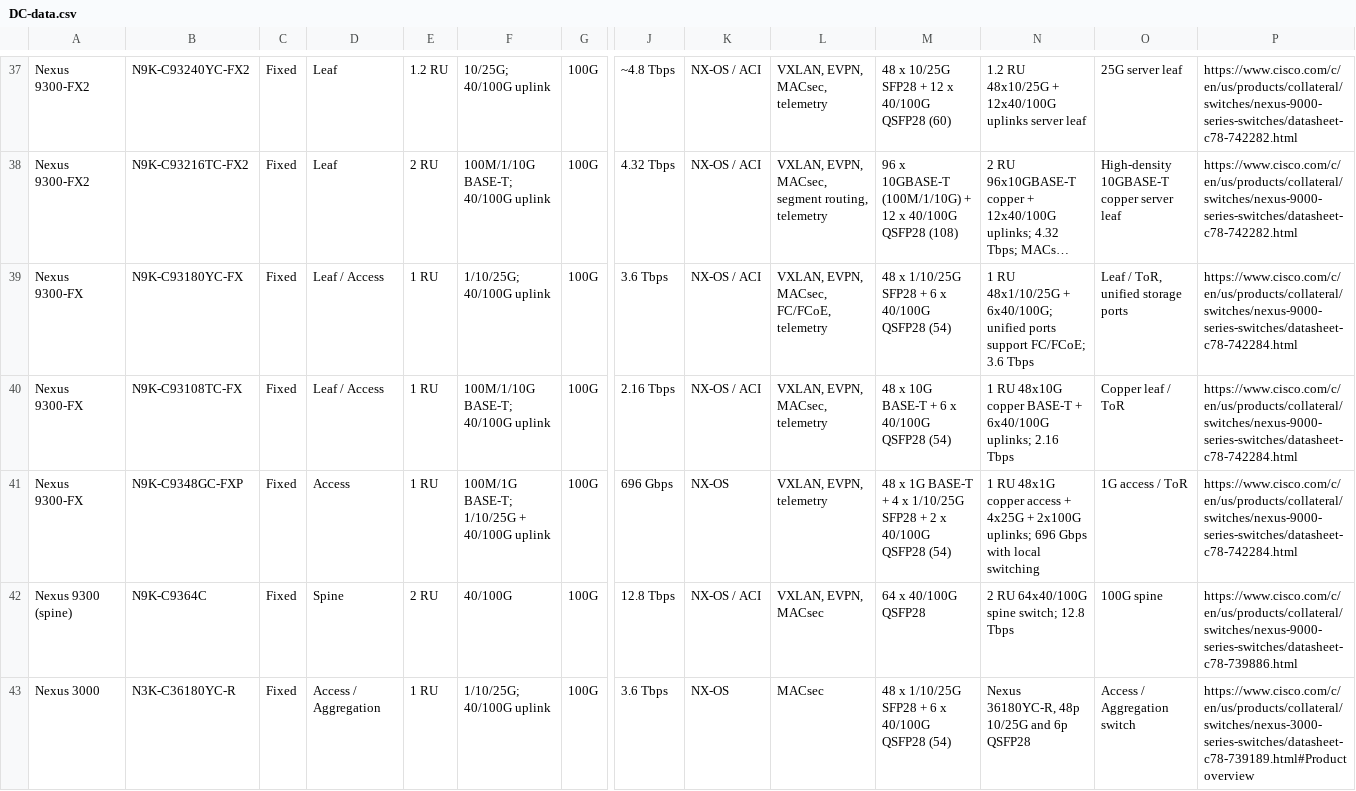
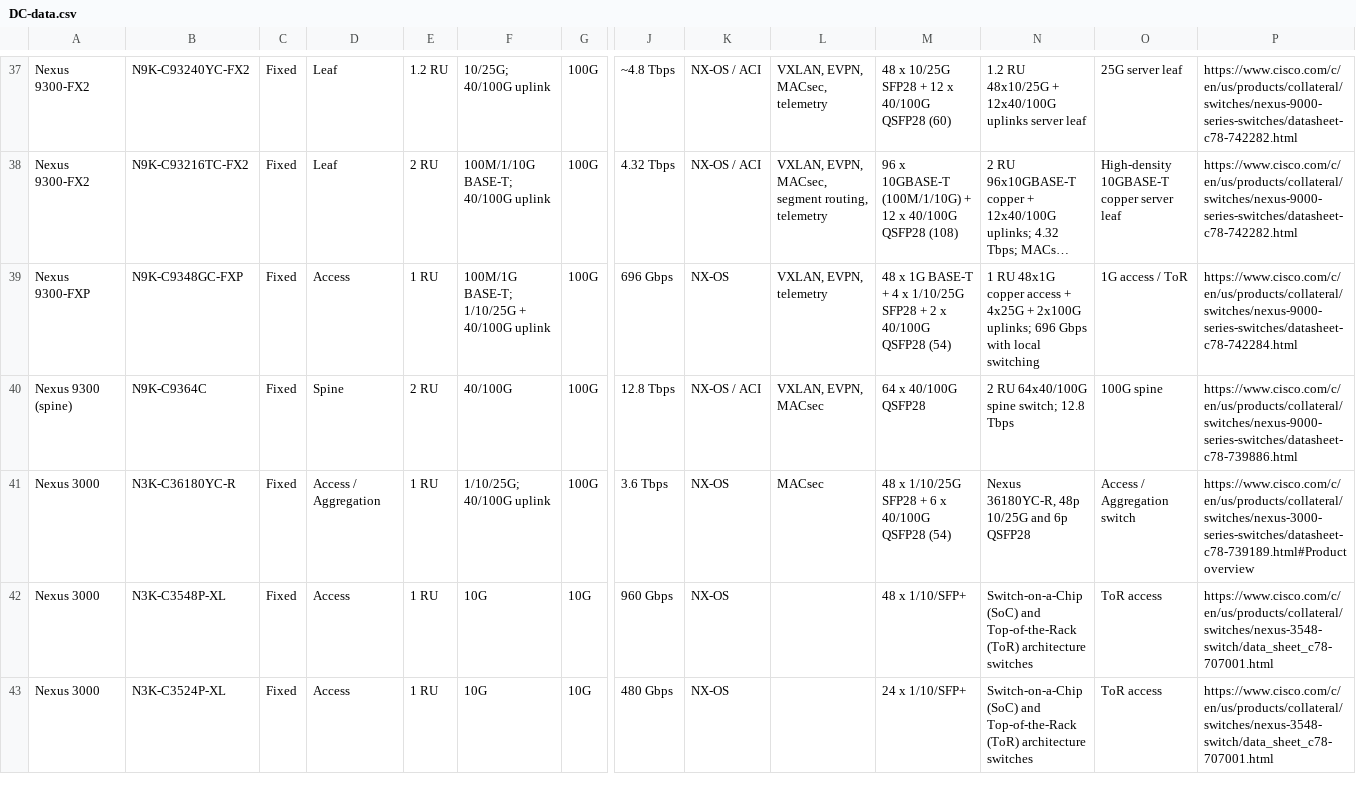
Before and after one commit to DenizYcode/SelectorTool, a CSV file: data/DC-data.csv, drawn as a sheet; only a part is shown, gaps mark what is left out; the shorter side is filled out with more unchanged rows; long unchanged cells end in …; removed rows and columns are numbered as before the commit, all else as after; rows hold the shown columns only; the diff names each change by its address in the sheet, - before the commit and + after, or states it on an @@ line.

Commit message:
Update DC-data.csv

```diff
--- a/data/DC-data.csv
+++ b/data/DC-data.csv
-row 39: Nexus 9300-FX | N9K-C93180YC-FX | Fixed | Leaf / Access | 1 RU | 1/10/25G; 40/100G uplink | 100G | 3.6 Tbps | NX-OS / ACI | VXLAN, EVPN, MACsec, FC/FCoE, telemetry | 48 x 1/10/25G SFP28 + 6 x 40/100G QSFP28 (54) | 1 RU 48x1/10/25G + 6x40/100G; unified ports support FC/FCoE; 3.6 Tbps | Leaf / ToR, unified storage ports | https://www.cisco.com/c/en/us/products/collateral/switches/nexus-9000-series-switches/datasheet-c78-742284.html
-row 40: Nexus 9300-FX | N9K-C93108TC-FX | Fixed | Leaf / Access | 1 RU | 100M/1/10G BASE-T; 40/100G uplink | 100G | 2.16 Tbps | NX-OS / ACI | VXLAN, EVPN, MACsec, telemetry | 48 x 10G BASE-T + 6 x 40/100G QSFP28 (54) | 1 RU 48x10G copper BASE-T + 6x40/100G uplinks; 2.16 Tbps | Copper leaf / ToR | https://www.cisco.com/c/en/us/products/collateral/switches/nexus-9000-series-switches/datasheet-c78-742284.html
-A39: Nexus 9300-FX
+A39: Nexus 9300-FXP
```
